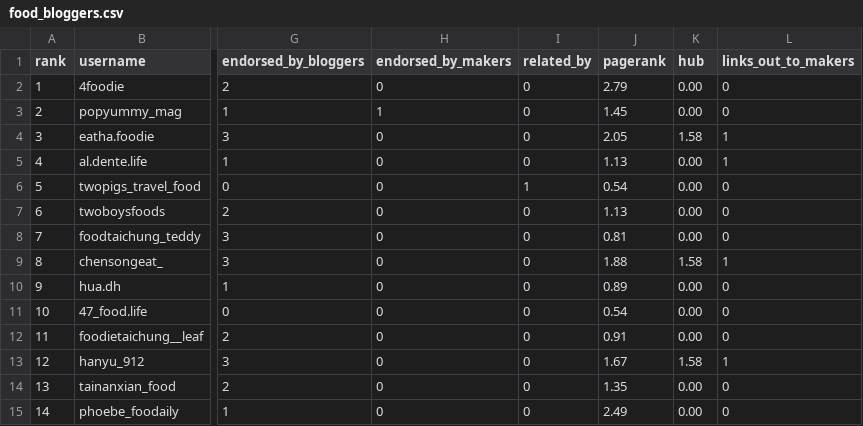
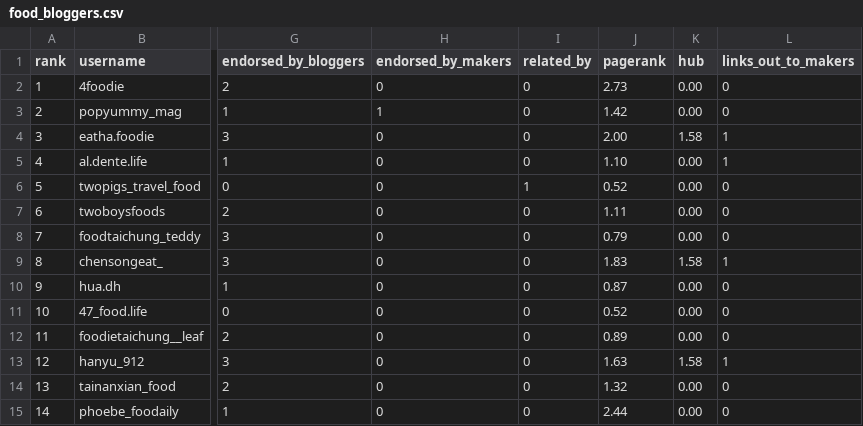
Before and after one commit to sqrlworx/tpe-food-graph, a CSV file: output/food_bloggers.csv, drawn as a sheet; only a part is shown, gaps mark what is left out; the diff covers the shown part only; the diff names each change by its address in the sheet, - before the commit and + after, or states it on an @@ line.

```diff
--- a/output/food_bloggers.csv
+++ b/output/food_bloggers.csv
-J2 (pagerank): 2.79
+J2 (pagerank): 2.73
-J3 (pagerank): 1.45
+J3 (pagerank): 1.42
-J4 (pagerank): 2.05
+J4 (pagerank): 2.00
-J5 (pagerank): 1.13
+J5 (pagerank): 1.10
-J6 (pagerank): 0.54
+J6 (pagerank): 0.52
-J7 (pagerank): 1.13
+J7 (pagerank): 1.11
-J8 (pagerank): 0.81
+J8 (pagerank): 0.79
-J9 (pagerank): 1.88
+J9 (pagerank): 1.83
-J10 (pagerank): 0.89
+J10 (pagerank): 0.87
-J11 (pagerank): 0.54
+J11 (pagerank): 0.52
-J12 (pagerank): 0.91
+J12 (pagerank): 0.89
-J13 (pagerank): 1.67
+J13 (pagerank): 1.63
-J14 (pagerank): 1.35
+J14 (pagerank): 1.32
-J15 (pagerank): 2.49
+J15 (pagerank): 2.44
```
Also changed, not shown: 78 edited cells elsewhere in this file, output/food_creators.csv, 5 other files.
